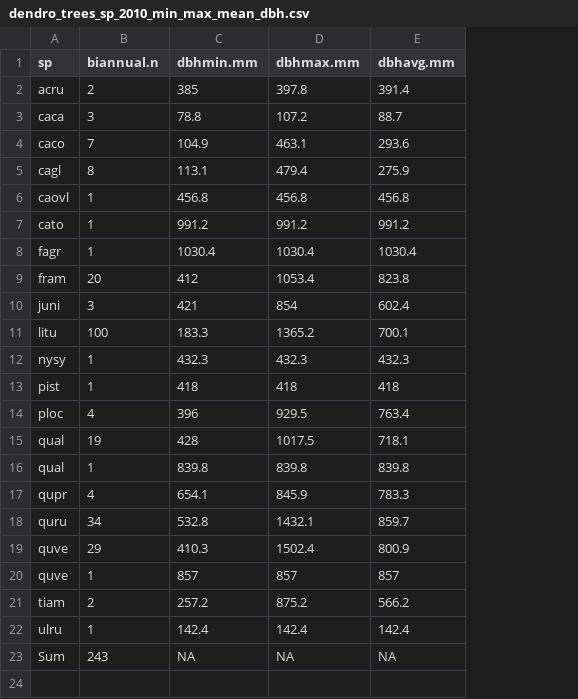
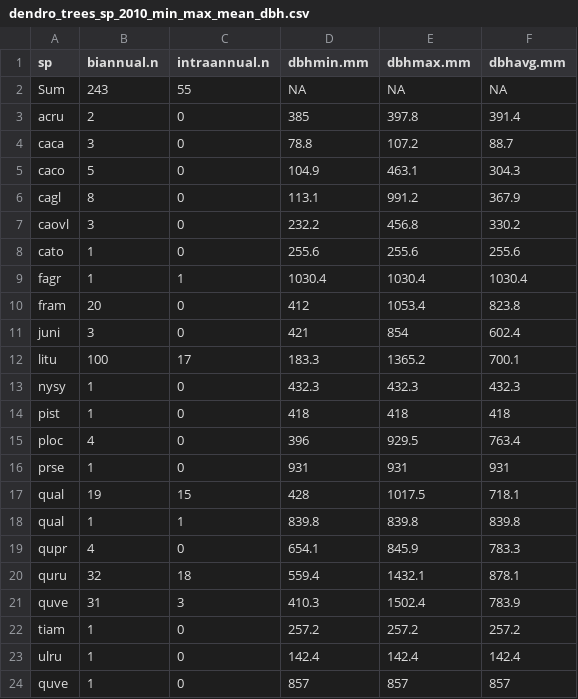
Before and after one commit to SCBI-ForestGEO/Dendrobands, a CSV file: results/dendro_trees_dbhcount/dendro_trees_sp_2010_min_max_mean_dbh.csv, drawn as a sheet; removed rows and columns are numbered as before the commit, all else as after; the diff names each change by its address in the sheet, - before the commit and + after, or states it on an @@ line.

```diff
--- a/results/dendro_trees_dbhcount/dendro_trees_sp_2010_min_max_mean_dbh.csv
+++ b/results/dendro_trees_dbhcount/dendro_trees_sp_2010_min_max_mean_dbh.csv
+column C (intraannual.n), rows 3-6: all 0; rows 9-15: 1 | 0 | 0 | 17 | 0 | 0 | 0; rows 17-19: 15 | 1 | 0; row 21: 3; row 24: 0
@@ row 23 moved to row 2: Sum @@
-B5 (biannual.n): 7
+B5 (biannual.n): 5
-F5 (dbhavg.mm): 293.6
+F5 (dbhavg.mm): 304.3
-E6 (dbhmax.mm): 479.4
+E6 (dbhmax.mm): 991.2
-F6 (dbhavg.mm): 275.9
+F6 (dbhavg.mm): 367.9
-row 6: caovl | 1 | 456.8 | 456.8 | 456.8
-row 7: cato | 1 | 991.2 | 991.2 | 991.2
+row 7: caovl | 3 | 0 | 232.2 | 456.8 | 330.2
+row 8: cato | 1 | 0 | 255.6 | 255.6 | 255.6
+row 16: prse | 1 | 0 | 931 | 931 | 931
-row 18: quru | 34 | 532.8 | 1432.1 | 859.7
+row 20: quru | 32 | 18 | 559.4 | 1432.1 | 878.1
-B21 (biannual.n): 29
+B21 (biannual.n): 31
-F21 (dbhavg.mm): 800.9
+F21 (dbhavg.mm): 783.9
+row 22: tiam | 1 | 0 | 257.2 | 257.2 | 257.2
@@ row 22 moved to row 23: ulru @@
-row 21: tiam | 2 | 257.2 | 875.2 | 566.2
```
Also changed, not shown: results/dendro_trees_dbhcount/dendro_trees_sp_2011_min_max_mean_dbh.csv, results/dendro_trees_dbhcount/dendro_trees_sp_2012_min_max_mean_dbh.csv, 5 other files.
